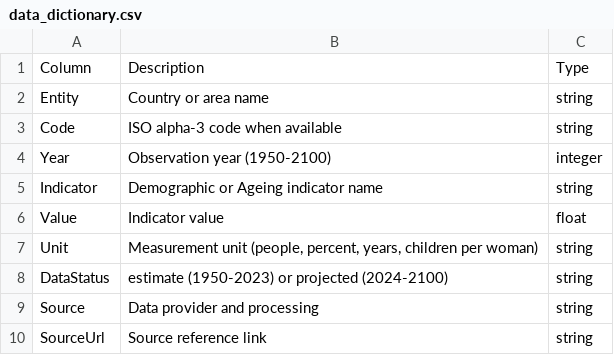
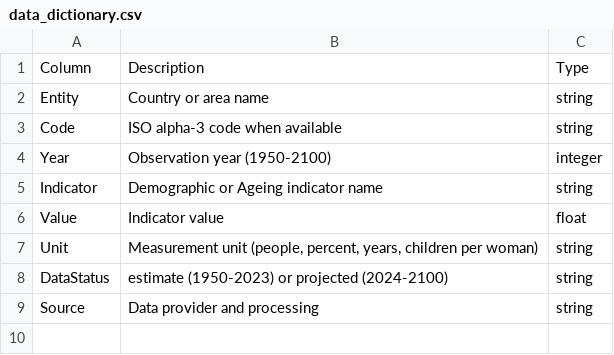
Before and after one commit to TchPhiTan/global-population-ageing-2050, a CSV file: data/processed/data_dictionary.csv, drawn as a sheet; the diff names each change by its address in the sheet, - before the commit and + after, or states it on an @@ line.

Commit message:
chore: remove SourceUrl from processed CSVs and update data sources documentation

```diff
--- a/data/processed/data_dictionary.csv
+++ b/data/processed/data_dictionary.csv
-row 10: SourceUrl | Source reference link | string
```
Also changed, not shown: 3 other files.
